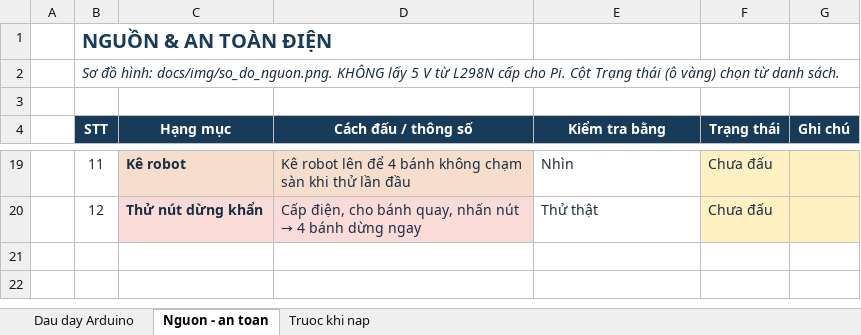
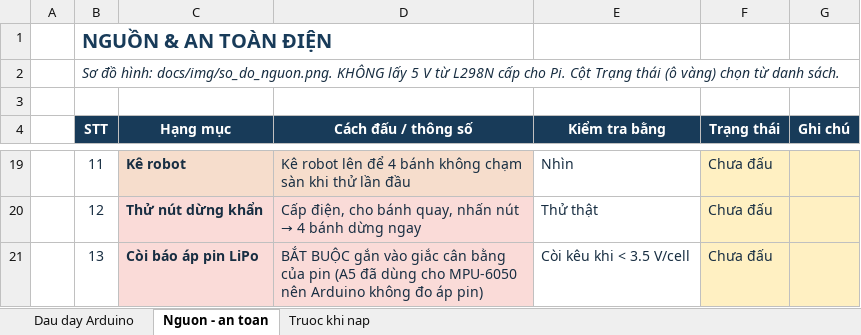
Before and after one commit to mrphamdinhtruong-lgtm/trungthu, an Excel workbook: robot_xuong_may/docs/BANG_DAU_DAY_ARDUINO.xlsx, sheet Nguon - an toan, drawn as a sheet; only a part is shown, gaps mark what is left out; values as stored, in another font and other column widths than the file's, no borders; conditional formats not drawn; the diff names each change by its address in the sheet, - before the commit and + after, or states it on an @@ line.

```diff
--- a/robot_xuong_may/docs/BANG_DAU_DAY_ARDUINO.xlsx (sheet Nguon - an toan)
+++ b/robot_xuong_may/docs/BANG_DAU_DAY_ARDUINO.xlsx (sheet Nguon - an toan)
+row 21:  | 13 | Còi báo áp pin LiPo | BẮT BUỘC gắn vào giắc cân bằng của pin (A5 đã dùng cho MPU-6050 nên Arduino không đo áp pin) | Còi kêu khi < 3.5 V/cell | Chưa đấu
```
Also changed, not shown: sheet Truoc khi nap, sheet Dau day Arduino, 27 other files.
